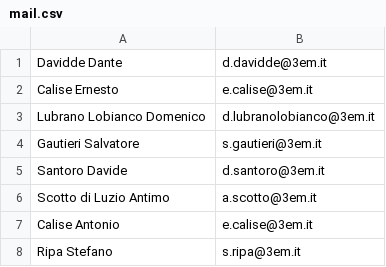
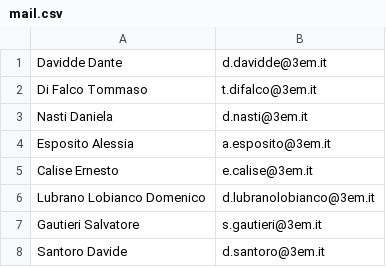
Before and after one commit to domenicolubrano/BP, a CSV file: src/main/resources/mail.csv, drawn as a sheet; only a part is shown; the shorter side is filled out with more unchanged rows; the diff names each change by its address in the sheet, - before the commit and + after, or states it on an @@ line.

Commit message:
Update mail.csv

```diff
--- a/src/main/resources/mail.csv
+++ b/src/main/resources/mail.csv
+row 2: Di Falco Tommaso | t.difalco@3em.it
+row 3: Nasti Daniela | d.nasti@3em.it
+row 4: Esposito Alessia | a.esposito@3em.it
```
